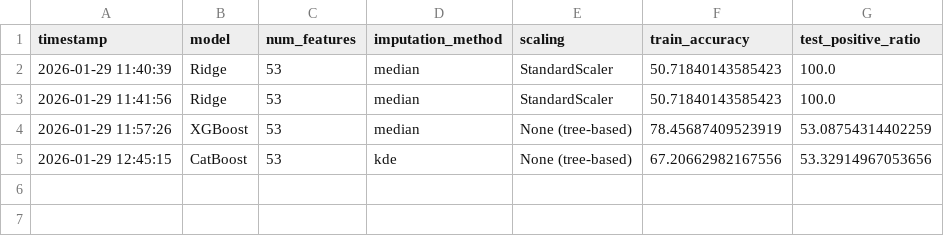
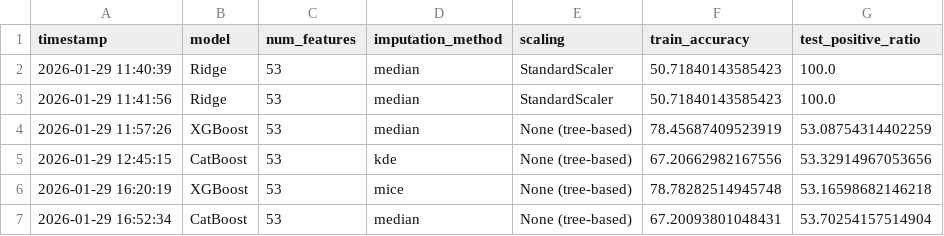
Before and after one commit to victorcamps70/asset-allocation, a CSV file: results/results_summary.csv, drawn as a sheet.

```diff
--- a/results/results_summary.csv
+++ b/results/results_summary.csv
@@ -5 +5,3 @@ timestamp,model,num_features,imputation_method,scaling,train_accuracy,test_posit
 2026-01-29 12:45:15,CatBoost,53,kde,None (tree-based),67.20662982167556,53.32914967053656
+2026-01-29 16:20:19,XGBoost,53,mice,None (tree-based),78.78282514945748,53.16598682146218
+2026-01-29 16:52:34,CatBoost,53,median,None (tree-based),67.20093801048431,53.70254157514904
```
Also changed, not shown: 2 other files.
